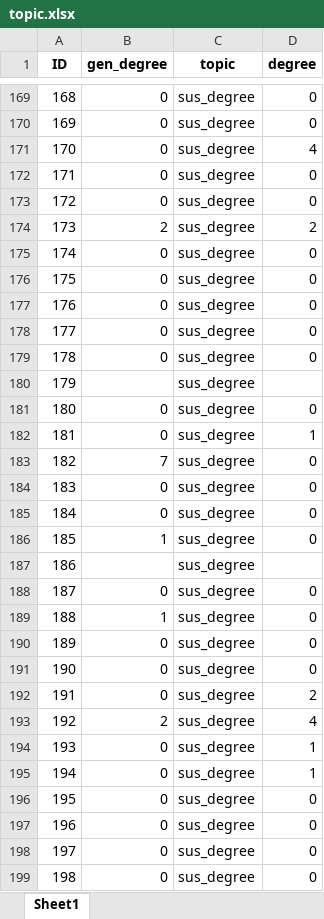
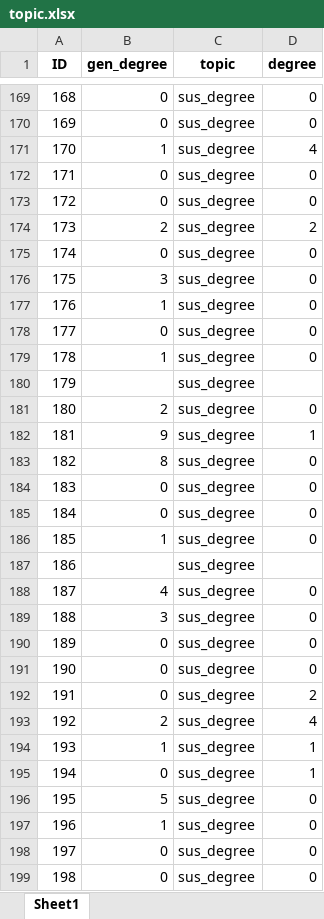
Before and after one commit to liviosilvamuller/Fundamentals-of-R, an Excel workbook: Fundamentals_workshop_2023/Lecture_3_homework/topic.xlsx, sheet Sheet1, drawn as a sheet; only a part is shown, gaps mark what is left out; values as stored, in another font and other column widths than the file's, no borders; the diff covers the shown part only; the diff names each change by its address in the sheet, - before the commit and + after, or states it on an @@ line.

```diff
--- a/Fundamentals_workshop_2023/Lecture_3_homework/topic.xlsx (sheet Sheet1)
+++ b/Fundamentals_workshop_2023/Lecture_3_homework/topic.xlsx (sheet Sheet1)
-B171 (gen_degree): 0
+B171 (gen_degree): 1
-B176 (gen_degree): 0
+B176 (gen_degree): 3
-B177 (gen_degree): 0
+B177 (gen_degree): 1
-B179 (gen_degree): 0
+B179 (gen_degree): 1
-B181 (gen_degree): 0
+B181 (gen_degree): 2
-B182 (gen_degree): 0
+B182 (gen_degree): 9
-B183 (gen_degree): 7
+B183 (gen_degree): 8
-B188 (gen_degree): 0
+B188 (gen_degree): 4
-B189 (gen_degree): 1
+B189 (gen_degree): 3
-B194 (gen_degree): 0
+B194 (gen_degree): 1
-B196 (gen_degree): 0
+B196 (gen_degree): 5
-B197 (gen_degree): 0
+B197 (gen_degree): 1
```
Also changed, not shown: 168 edited cells elsewhere in this sheet, 3 other files.
